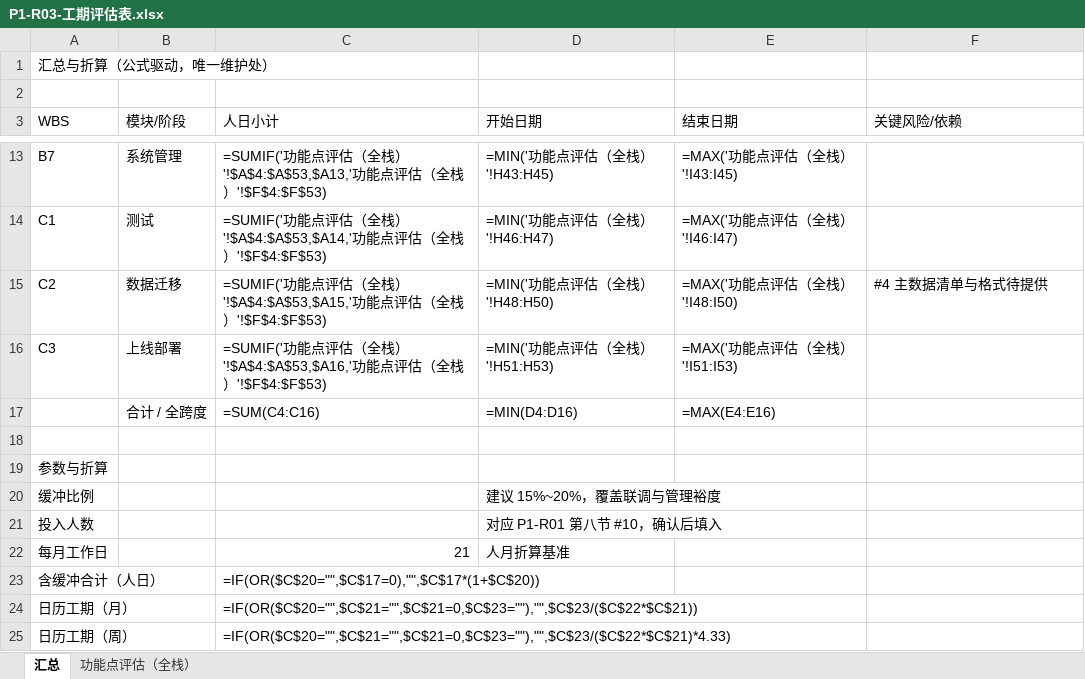
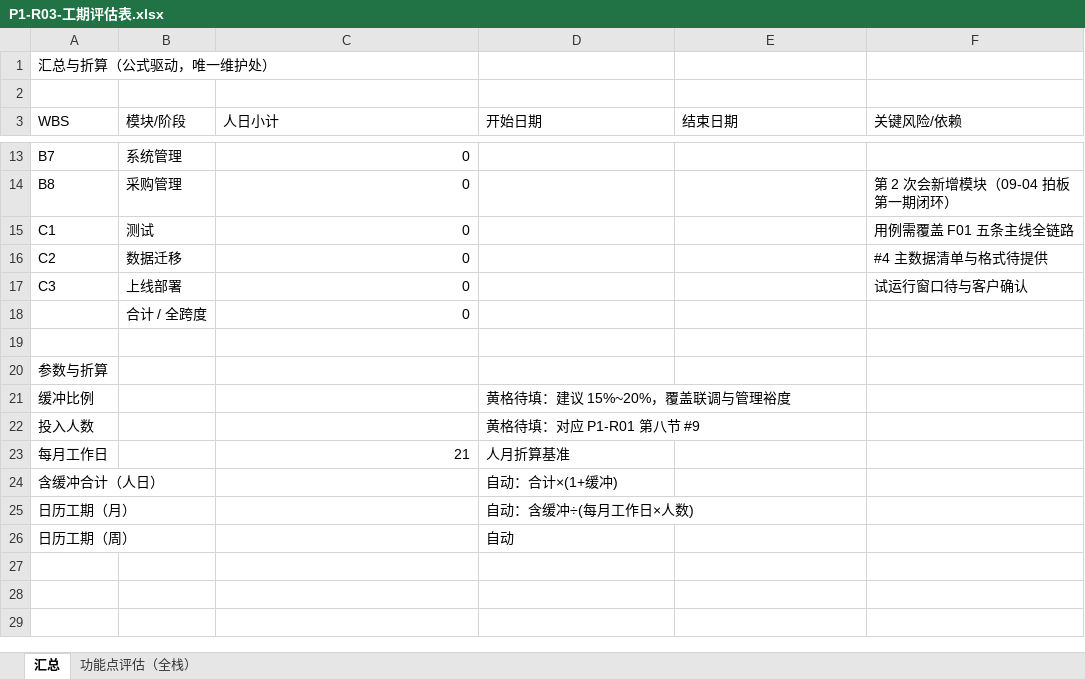
Before and after one commit to lyuxiaohei/auto-parts-rental, an Excel workbook: P1-R03-工期评估表.xlsx, sheet 汇总, drawn as a sheet; only a part is shown, gaps mark what is left out; values as stored, in another font and other column widths than the file's, no cell formats; formulas without a stored value are shown as written; removed rows and columns are numbered as before the commit, all else as after; the diff covers the shown part only; the diff names each change by its address in the sheet, - before the commit and + after, or states it on an @@ line.

```diff
--- a/P1-R03-工期评估表.xlsx (sheet 汇总)
+++ b/P1-R03-工期评估表.xlsx (sheet 汇总)
-C13 (人日小计): =SUMIF('功能点评估（全栈）'!$A$4:$A$53,$A13,'功能点评估（全栈）'!$F$4:$F$53)
+C13 (人日小计): 0
-D13 (开始日期): =MIN('功能点评估（全栈）'!H43:H45)
+D13 (开始日期): (empty)
-E13 (结束日期): =MAX('功能点评估（全栈）'!I43:I45)
+E13 (结束日期): (empty)
+row 14: B8 | 采购管理 | 0 |  |  | 第 2 次会新增模块（09-04 拍板第一期闭环）
-C15 (人日小计): =SUMIF('功能点评估（全栈）'!$A$4:$A$53,$A14,'功能点评估（全栈）'!$F$4:$F$53)
+C15 (人日小计): 0
-D15 (开始日期): =MIN('功能点评估（全栈）'!H46:H47)
+D15 (开始日期): (empty)
-E15 (结束日期): =MAX('功能点评估（全栈）'!I46:I47)
+E15 (结束日期): (empty)
-F15 (关键风险/依赖): (empty)
+F15 (关键风险/依赖): 用例需覆盖 F01 五条主线全链路
-C16 (人日小计): =SUMIF('功能点评估（全栈）'!$A$4:$A$53,$A15,'功能点评估（全栈）'!$F$4:$F$53)
+C16 (人日小计): 0
-D16 (开始日期): =MIN('功能点评估（全栈）'!H48:H50)
+D16 (开始日期): (empty)
-E16 (结束日期): =MAX('功能点评估（全栈）'!I48:I50)
+E16 (结束日期): (empty)
-C17 (人日小计): =SUMIF('功能点评估（全栈）'!$A$4:$A$53,$A16,'功能点评估（全栈）'!$F$4:$F$53)
+C17 (人日小计): 0
-D17 (开始日期): =MIN('功能点评估（全栈）'!H51:H53)
+D17 (开始日期): (empty)
-E17 (结束日期): =MAX('功能点评估（全栈）'!I51:I53)
+E17 (结束日期): (empty)
-F17 (关键风险/依赖): (empty)
+F17 (关键风险/依赖): 试运行窗口待与客户确认
-row 17:  | 合计 / 全跨度 | =SUM(C4:C16) | =MIN(D4:D16) | =MAX(E4:E16)
+row 18:  | 合计 / 全跨度 | 0
-D21 (开始日期): 建议 15%~20%，覆盖联调与管理裕度
+D21 (开始日期): 黄格待填：建议 15%~20%，覆盖联调与管理裕度
-D22 (开始日期): 对应 P1-R01 第八节 #10，确认后填入
+D22 (开始日期): 黄格待填：对应 P1-R01 第八节 #9
-C24 (人日小计): =IF(OR($C$20="",$C$17=0),"",$C$17*(1+$C$20))
+C24 (人日小计): (empty)
-D24 (开始日期): (empty)
+D24 (开始日期): 自动：合计×(1+缓冲)
-C25 (人日小计): =IF(OR($C$20="",$C$21="",$C$21=0,$C$23=""),"",$C$23/($C$22*$C$21))
+C25 (人日小计): (empty)
-D25 (开始日期): (empty)
+D25 (开始日期): 自动：含缓冲÷(每月工作日×人数)
-C26 (人日小计): =IF(OR($C$20="",$C$21="",$C$21=0,$C$23=""),"",$C$23/($C$22*$C$21)*4.33)
+C26 (人日小计): (empty)
-D26 (开始日期): (empty)
+D26 (开始日期): 自动
```
Also changed, not shown: 30 edited cells elsewhere in this sheet, sheet 功能点评估（全栈）, cell formats, 17 other files.
